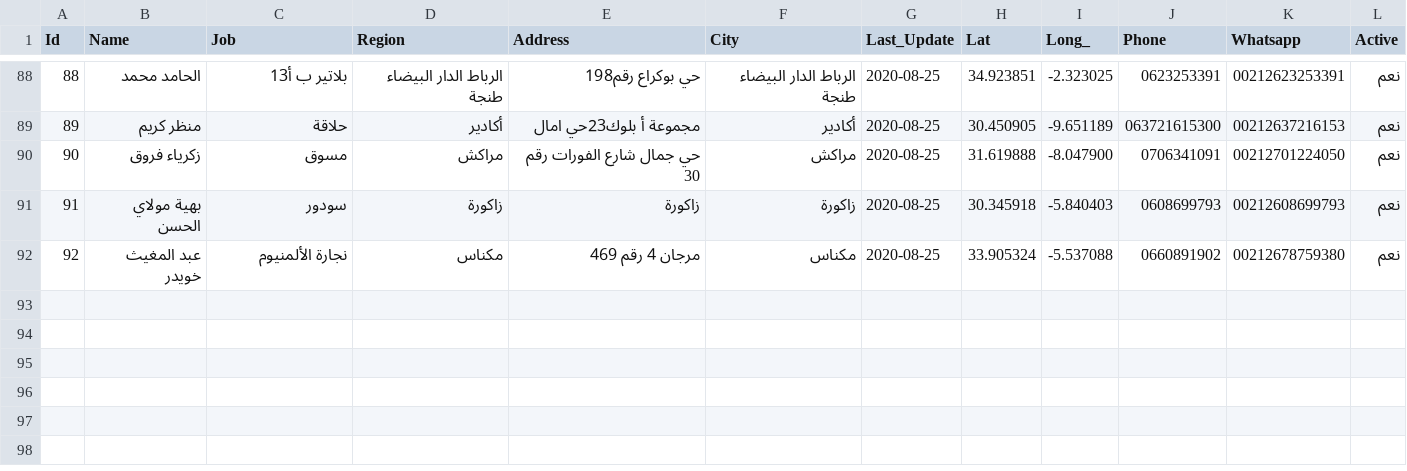
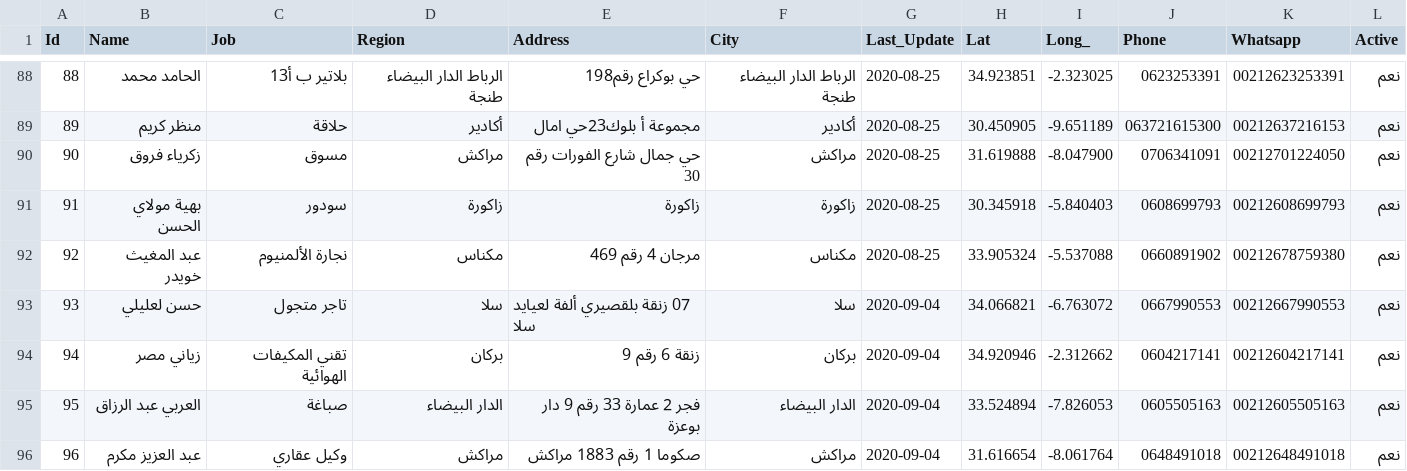
Before and after one commit to intCount/ae, a CSV file: 06-04-2020.csv, drawn as a sheet; only a part is shown, gaps mark what is left out.

Commit message:
Update Sept-04

```diff
--- a/06-04-2020.csv
+++ b/06-04-2020.csv
@@ -92 +92,5 @@ Id,Name,Job,Region,Address,City,Last_Update,Lat,Long_,Phone,Whatsapp,Active
 92,عبد المغيث خويدر,نجارة الألمنيوم,مكناس,"مرجان 4 رقم 469",مكناس,2020-08-25, 33.905324, -5.537088,"0660891902",00212678759380,نعم
+93,حسن لعليلي,تاجر متجول, سلا,"07 زنقة بلقصيري ألفة لعيايد سلا", سلا,2020-09-04, 34.066821, -6.763072,"0667990553", 00212667990553, نعم
+94,زياني مصر,تقني المكيفات الهوائية,بركان,"زنقة 6 رقم 9", بركان,2020-09-04, 34.920946, -2.312662,"0604217141",00212604217141, نعم
+95,العربي عبد الرزاق,صباغة,الدار البيضاء,"فجر 2 عمارة 33 رقم 9 دار بوعزة",الدار البيضاء,2020-09-04, 33.524894, -7.826053,"0605505163",00212605505163, نعم
+96,عبد العزيز مكرم,وكيل عقاري,مراكش,"صكوما 1 رقم 1883 مراكش", مراكش,2020-09-04, 31.616654, -8.061764,"0648491018", 00212648491018, نعم
```
